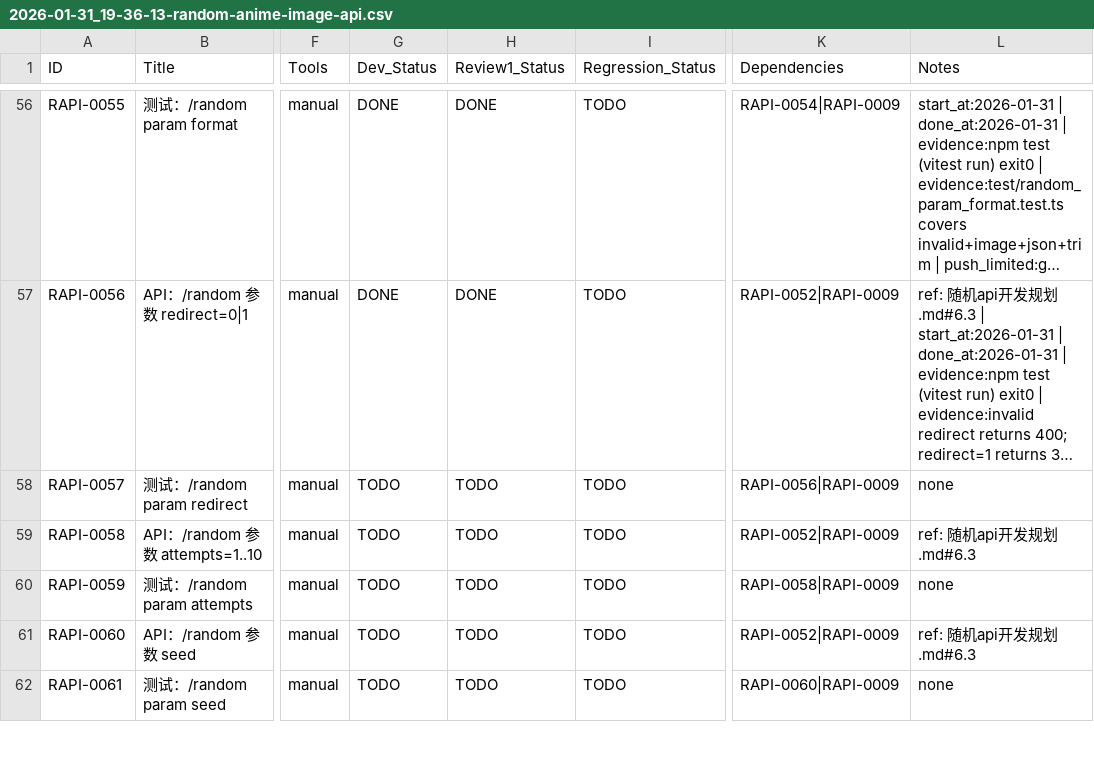
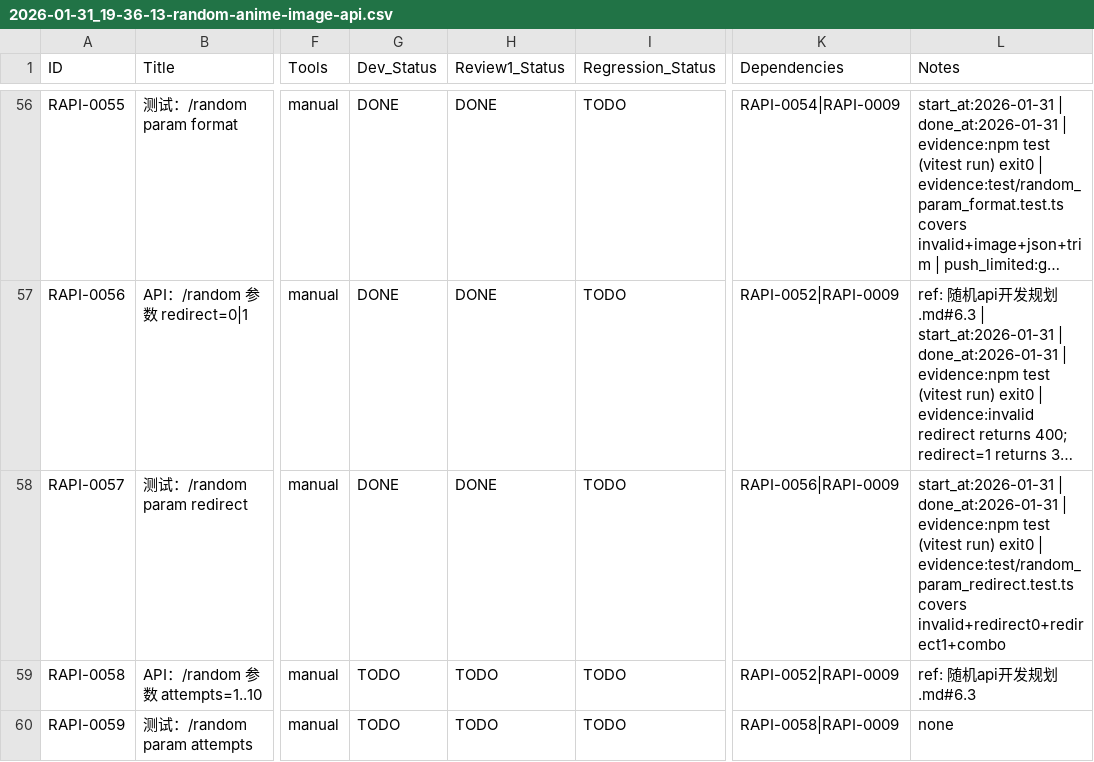
Before and after one commit to inliver233/Random-Pixiv-img-api, a CSV file: issues/2026-01-31_19-36-13-random-anime-image-api.csv, drawn as a sheet; only a part is shown, gaps mark what is left out; the shorter side is filled out with more unchanged rows; long unchanged cells end in …; the diff names each change by its address in the sheet, - before the commit and + after, or states it on an @@ line.

Commit message:
[RAPI-0057] 测试：/random param redirect

```diff
--- a/issues/2026-01-31_19-36-13-random-anime-image-api.csv
+++ b/issues/2026-01-31_19-36-13-random-anime-image-api.csv
-G58 (Dev_Status): TODO
+G58 (Dev_Status): DONE
-H58 (Review1_Status): TODO
+H58 (Review1_Status): DONE
-L58 (Notes): none
+L58 (Notes): start_at:2026-01-31 | done_at:2026-01-31 | evidence:npm test (vitest run) exit0 | evidence:test/random_param_redirect.test.ts covers invalid+redirect0+redirect1+combo
```
Also changed, not shown: 1 other file.
